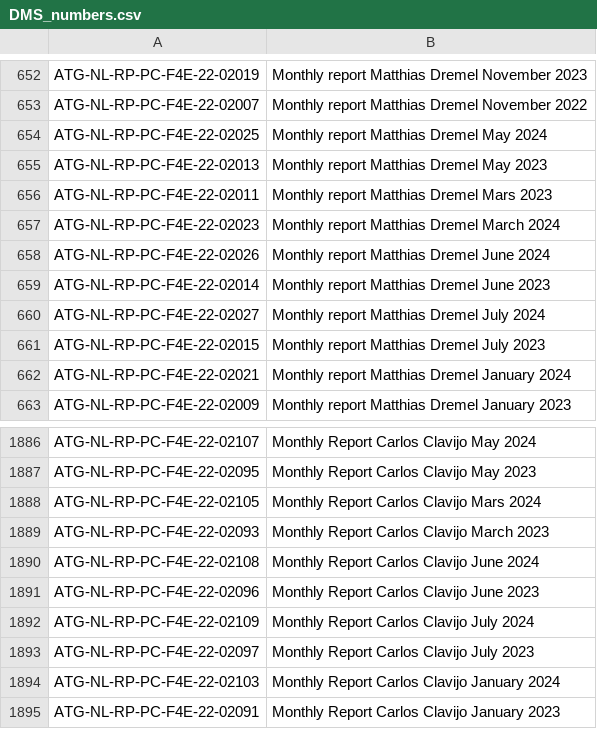
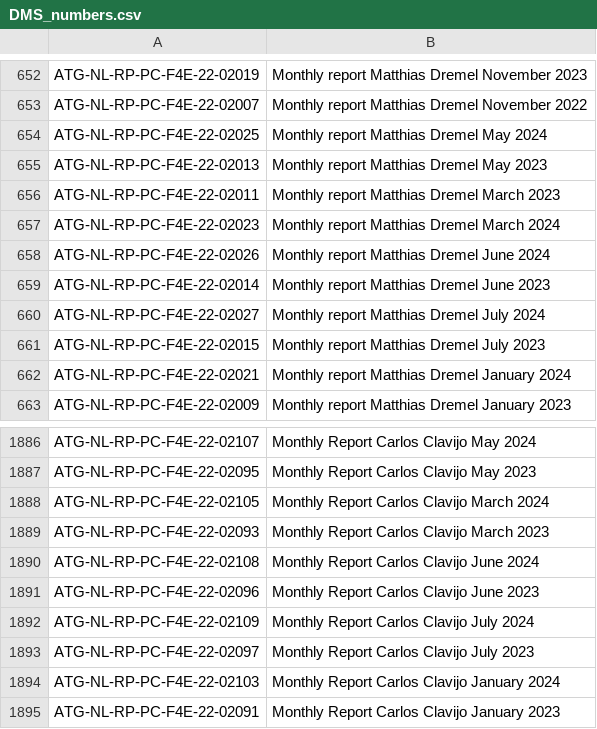
Before and after one commit to dodu94/MR, a CSV file: DMS_numbers.csv, drawn as a sheet; only a part is shown, gaps mark what is left out.

```diff
--- a/DMS_numbers.csv
+++ b/DMS_numbers.csv
@@ -655,3 +655,3 @@ ATG-NL-RP-PC-F4E-22-02025,Monthly report Matthias Dremel May 2024
 ATG-NL-RP-PC-F4E-22-02013,Monthly report Matthias Dremel May 2023
-ATG-NL-RP-PC-F4E-22-02011,Monthly report Matthias Dremel Mars 2023
+ATG-NL-RP-PC-F4E-22-02011,Monthly report Matthias Dremel March 2023
 ATG-NL-RP-PC-F4E-22-02023,Monthly report Matthias Dremel March 2024
@@ -1889,3 +1889,3 @@ ATG-NL-RP-PC-F4E-22-02107,Monthly Report Carlos Clavijo May 2024
 ATG-NL-RP-PC-F4E-22-02095,Monthly Report Carlos Clavijo May 2023
-ATG-NL-RP-PC-F4E-22-02105,Monthly Report Carlos Clavijo Mars 2024
+ATG-NL-RP-PC-F4E-22-02105,Monthly Report Carlos Clavijo March 2024
 ATG-NL-RP-PC-F4E-22-02093,Monthly Report Carlos Clavijo March 2023
```
Also changed, not shown: 6 other files.
